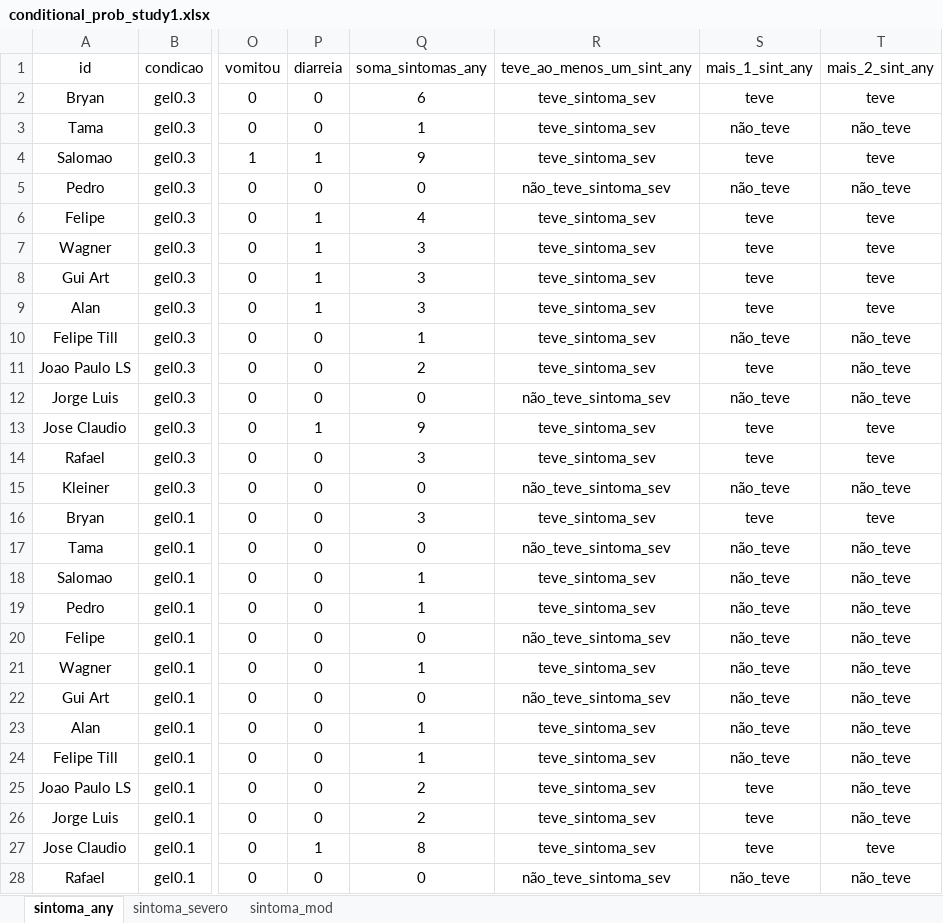
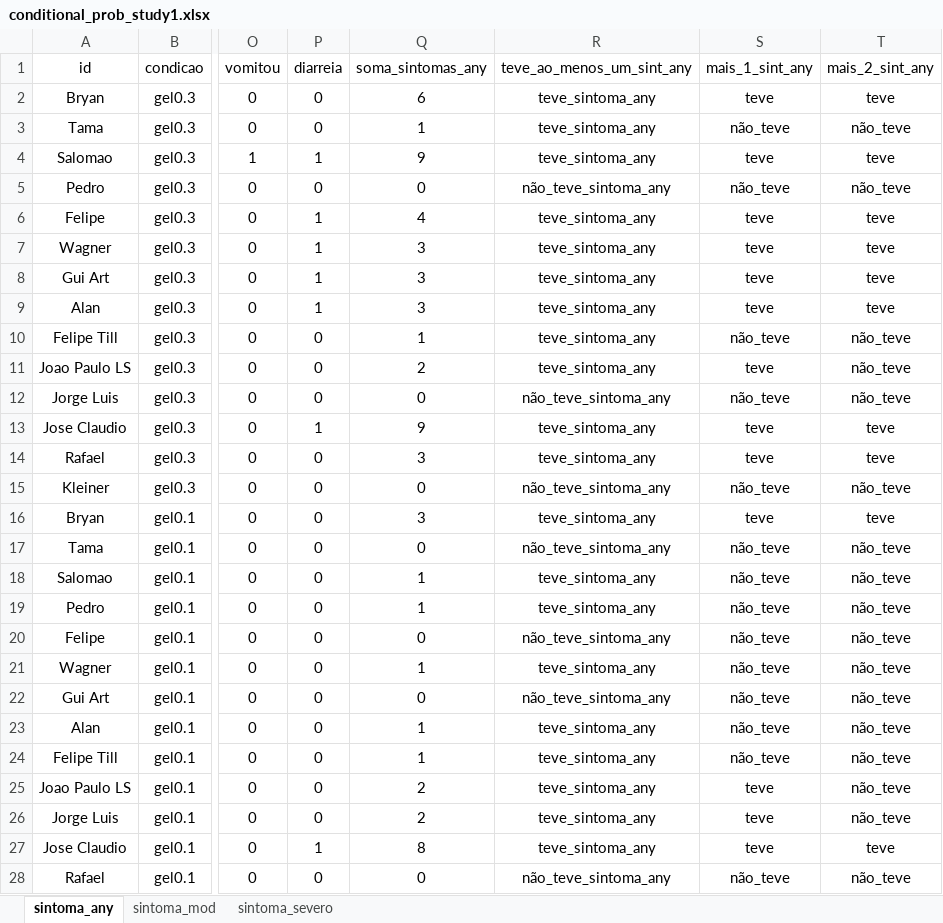
Before and after one commit to saulosgil/sodium_bicarbonate_probabilities, an Excel workbook: conditional_prob_study1.xlsx, sheet sintoma_any, drawn as a sheet; only a part is shown, gaps mark what is left out; values as stored, in another font and other column widths than the file's, no borders; the diff covers the shown part only; the diff names each change by its address in the sheet, - before the commit and + after, or states it on an @@ line.

```diff
--- a/conditional_prob_study1.xlsx (sheet sintoma_any)
+++ b/conditional_prob_study1.xlsx (sheet sintoma_any)
@@ sheet tab order changed: sintoma_any | sintoma_mod | sintoma_severo @@
-R2:R4 (teve_ao_menos_um_sint_any): teve_sintoma_sev
+R2:R4 (teve_ao_menos_um_sint_any): teve_sintoma_any
-R5 (teve_ao_menos_um_sint_any): não_teve_sintoma_sev
+R5 (teve_ao_menos_um_sint_any): não_teve_sintoma_any
-R6:R11 (teve_ao_menos_um_sint_any): teve_sintoma_sev
+R6:R11 (teve_ao_menos_um_sint_any): teve_sintoma_any
-R12 (teve_ao_menos_um_sint_any): não_teve_sintoma_sev
+R12 (teve_ao_menos_um_sint_any): não_teve_sintoma_any
-R13:R14 (teve_ao_menos_um_sint_any): teve_sintoma_sev
+R13:R14 (teve_ao_menos_um_sint_any): teve_sintoma_any
-R15 (teve_ao_menos_um_sint_any): não_teve_sintoma_sev
+R15 (teve_ao_menos_um_sint_any): não_teve_sintoma_any
-R16 (teve_ao_menos_um_sint_any): teve_sintoma_sev
+R16 (teve_ao_menos_um_sint_any): teve_sintoma_any
-R17 (teve_ao_menos_um_sint_any): não_teve_sintoma_sev
+R17 (teve_ao_menos_um_sint_any): não_teve_sintoma_any
-R18:R19 (teve_ao_menos_um_sint_any): teve_sintoma_sev
+R18:R19 (teve_ao_menos_um_sint_any): teve_sintoma_any
-R20 (teve_ao_menos_um_sint_any): não_teve_sintoma_sev
+R20 (teve_ao_menos_um_sint_any): não_teve_sintoma_any
-R21 (teve_ao_menos_um_sint_any): teve_sintoma_sev
+R21 (teve_ao_menos_um_sint_any): teve_sintoma_any
-R22 (teve_ao_menos_um_sint_any): não_teve_sintoma_sev
+R22 (teve_ao_menos_um_sint_any): não_teve_sintoma_any
-R23:R27 (teve_ao_menos_um_sint_any): teve_sintoma_sev
+R23:R27 (teve_ao_menos_um_sint_any): teve_sintoma_any
-R28 (teve_ao_menos_um_sint_any): não_teve_sintoma_sev
+R28 (teve_ao_menos_um_sint_any): não_teve_sintoma_any
```
Also changed, not shown: 43 edited cells elsewhere in this sheet, sheet sintoma_mod, 2 other files.
